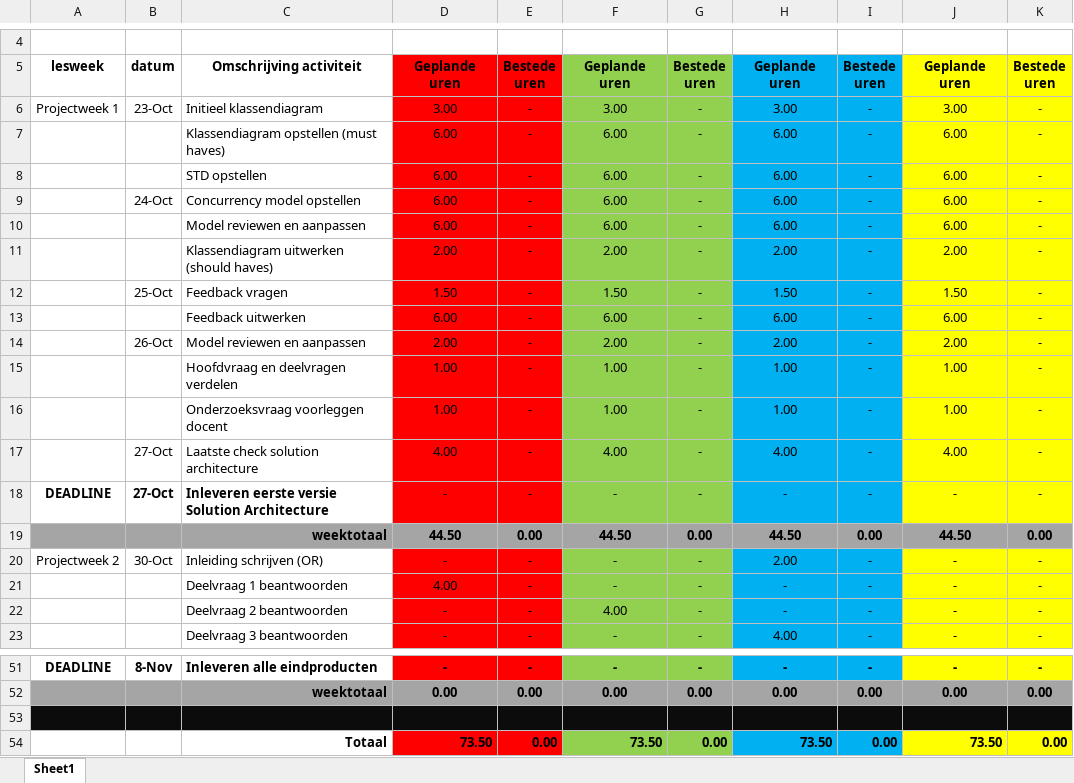
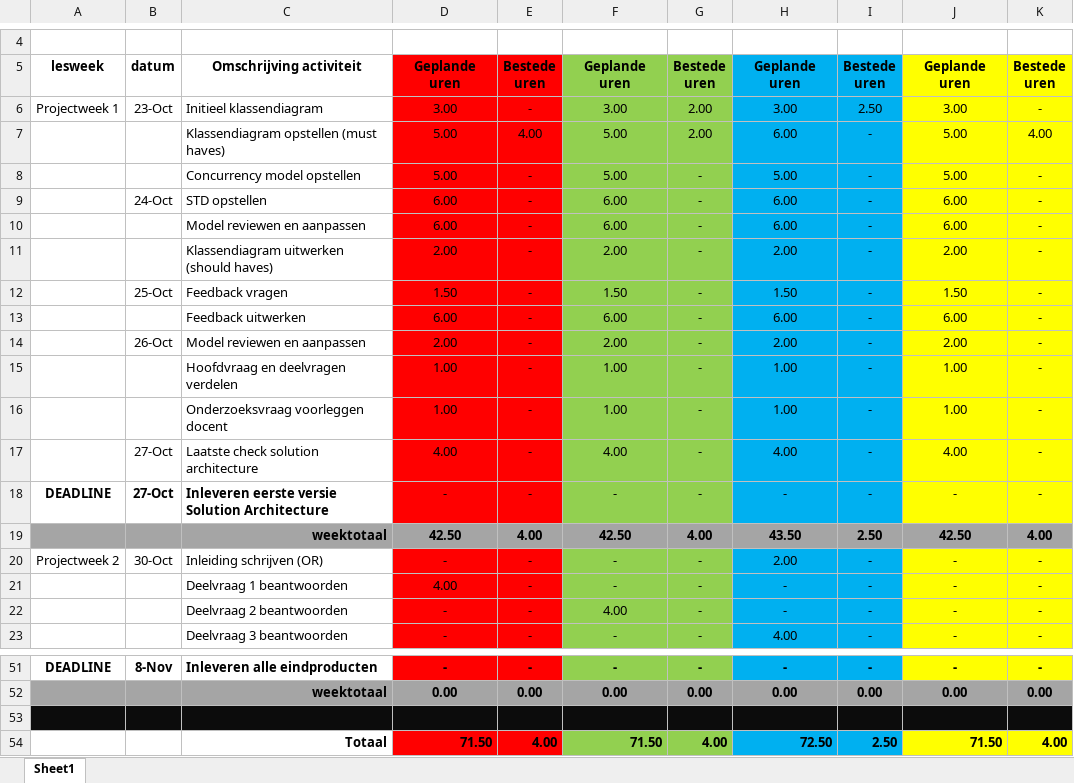
Before and after one commit to jeffreygek1/Thema-Opdracht-Devices-HU, an Excel workbook: Teamcontract & Urenplanning/Urenplanning en verantwoording themaopdracht Devices.xlsx, sheet Sheet1, drawn as a sheet; only a part is shown, gaps mark what is left out; values as stored, in another font and other column widths than the file's, no borders; removed rows and columns are numbered as before the commit, all else as after; the diff names each change by its address in the sheet, - before the commit and + after, or states it on an @@ line.

```diff
--- a/Teamcontract & Urenplanning/Urenplanning en verantwoording themaopdracht Devices.xlsx (sheet Sheet1)
+++ b/Teamcontract & Urenplanning/Urenplanning en verantwoording themaopdracht Devices.xlsx (sheet Sheet1)
-G6: -
+G6: 2.00
-I6: -
+I6: 2.50
-row 7:  |  | Klassendiagram opstellen (must haves) | 6.00 | - | 6.00 | - | 6.00 | - | 6.00 | -
-row 8:  |  | STD opstellen | 6.00 | - | 6.00 | - | 6.00 | - | 6.00 | -
+row 7:  |  | Klassendiagram opstellen (must haves) | 5.00 | 4.00 | 5.00 | 2.00 | 6.00 | - | 5.00 | 4.00
+row 8:  |  | Concurrency model opstellen | 5.00 | - | 5.00 | - | 5.00 | - | 5.00 | -
-C9: Concurrency model opstellen
+C9: STD opstellen
-row 19:  |  | weektotaal | 44.50 | 0.00 | 44.50 | 0.00 | 44.50 | 0.00 | 44.50 | 0.00
+row 19:  |  | weektotaal | 42.50 | 4.00 | 42.50 | 4.00 | 43.50 | 2.50 | 42.50 | 4.00
-row 54:  |  | Totaal | 73.50 | 0.00 | 73.50 | 0.00 | 73.50 | 0.00 | 73.50 | 0.00
+row 54:  |  | Totaal | 71.50 | 4.00 | 71.50 | 4.00 | 72.50 | 2.50 | 71.50 | 4.00
```
Also changed, not shown: 5 other files.
